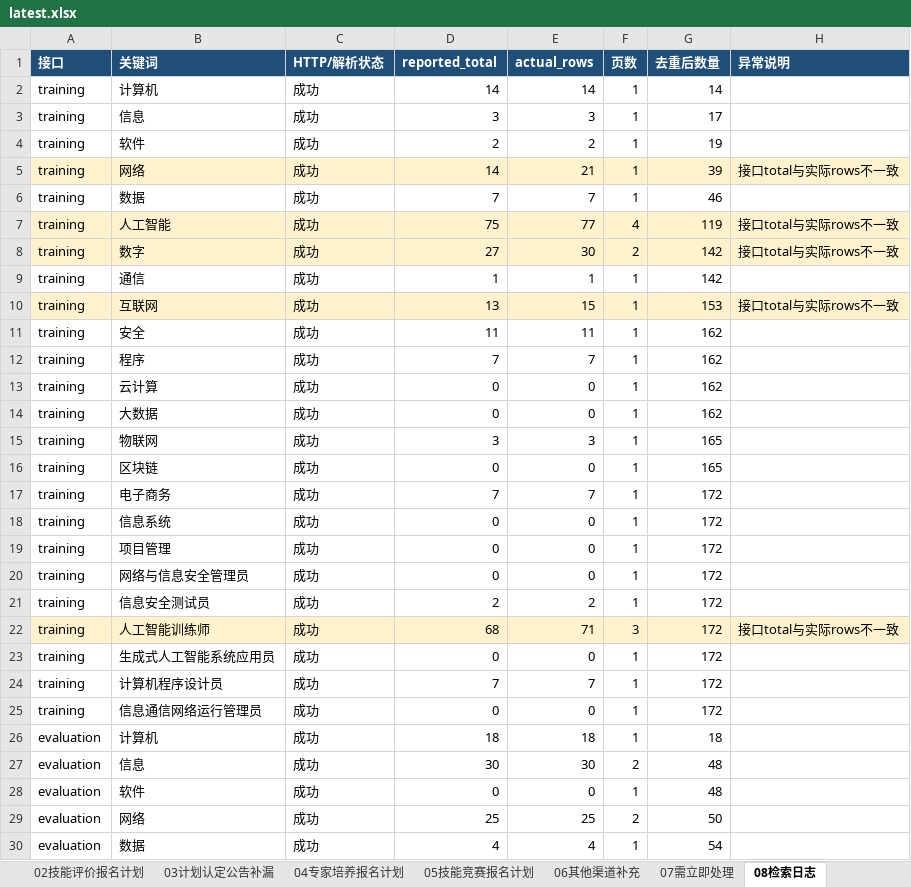
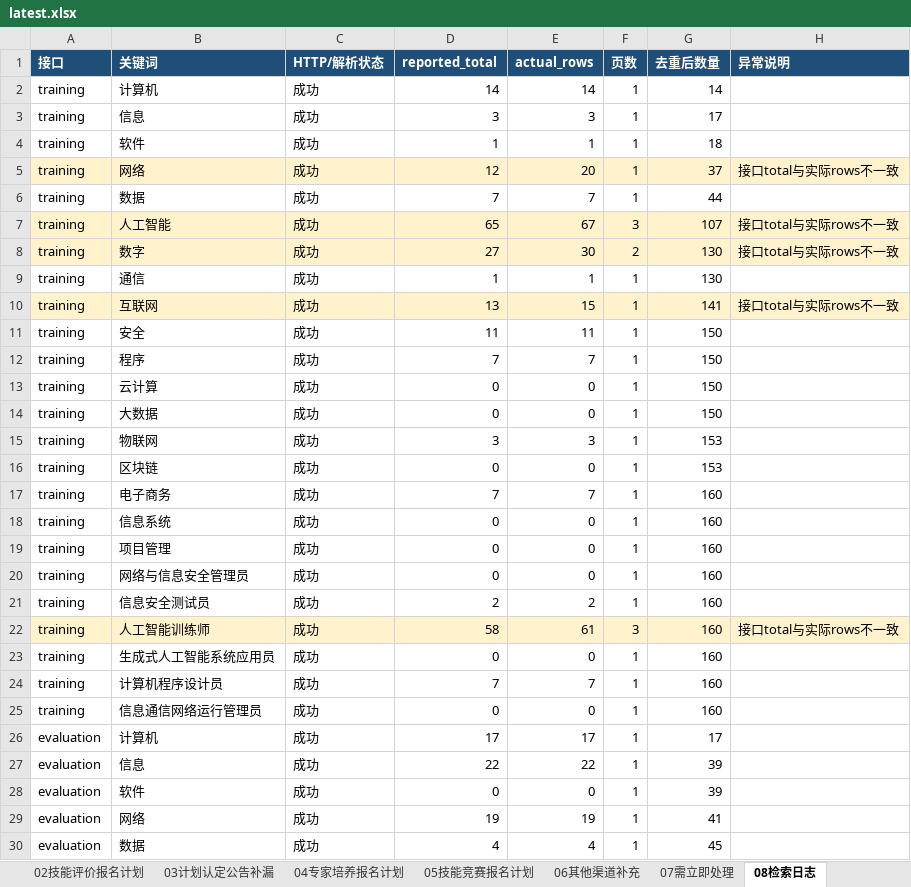
Before and after one commit to Juesann/zhejiang-skill-daily, an Excel workbook: latest.xlsx, sheet 08检索日志, drawn as a sheet; only a part is shown; values as stored, in another font and other column widths than the file's, no borders; the diff covers the shown part only; the diff names each change by its address in the sheet, - before the commit and + after, or states it on an @@ line.

Commit message:
Update daily report 2026-10-09

```diff
--- a/latest.xlsx (sheet 08检索日志)
+++ b/latest.xlsx (sheet 08检索日志)
-D4 (reported_total): 2
+D4 (reported_total): 1
-E4 (actual_rows): 2
+E4 (actual_rows): 1
-G4 (去重后数量): 19
+G4 (去重后数量): 18
-D5 (reported_total): 14
+D5 (reported_total): 12
-E5 (actual_rows): 21
+E5 (actual_rows): 20
-G5 (去重后数量): 39
+G5 (去重后数量): 37
-G6 (去重后数量): 46
+G6 (去重后数量): 44
-D7 (reported_total): 75
+D7 (reported_total): 65
-E7 (actual_rows): 77
+E7 (actual_rows): 67
-F7 (页数): 4
+F7 (页数): 3
-G7 (去重后数量): 119
+G7 (去重后数量): 107
-G8:G9 (去重后数量): 142
+G8:G9 (去重后数量): 130
-G10 (去重后数量): 153
+G10 (去重后数量): 141
-G11:G14 (去重后数量): 162
+G11:G14 (去重后数量): 150
-G15:G16 (去重后数量): 165
+G15:G16 (去重后数量): 153
-G17:G25 (去重后数量): 172
+G17:G25 (去重后数量): 160
-D22 (reported_total): 68
+D22 (reported_total): 58
-E22 (actual_rows): 71
+E22 (actual_rows): 61
-D26 (reported_total): 18
+D26 (reported_total): 17
-E26 (actual_rows): 18
+E26 (actual_rows): 17
-G26 (去重后数量): 18
+G26 (去重后数量): 17
-D27 (reported_total): 30
+D27 (reported_total): 22
-E27 (actual_rows): 30
+E27 (actual_rows): 22
-F27 (页数): 2
+F27 (页数): 1
-G27:G28 (去重后数量): 48
+G27:G28 (去重后数量): 39
-D29 (reported_total): 25
+D29 (reported_total): 19
-E29 (actual_rows): 25
+E29 (actual_rows): 19
-F29 (页数): 2
+F29 (页数): 1
-G29 (去重后数量): 50
+G29 (去重后数量): 41
-G30 (去重后数量): 54
+G30 (去重后数量): 45
```
Also changed, not shown: 88 edited cells elsewhere in this sheet, sheet 07需立即处理, sheet 04专家培养报名计划, sheet 02技能评价报名计划, sheet 01技能培训报名计划, sheet 05技能竞赛报名计划, sheet 00总览看板, 3 other files.
